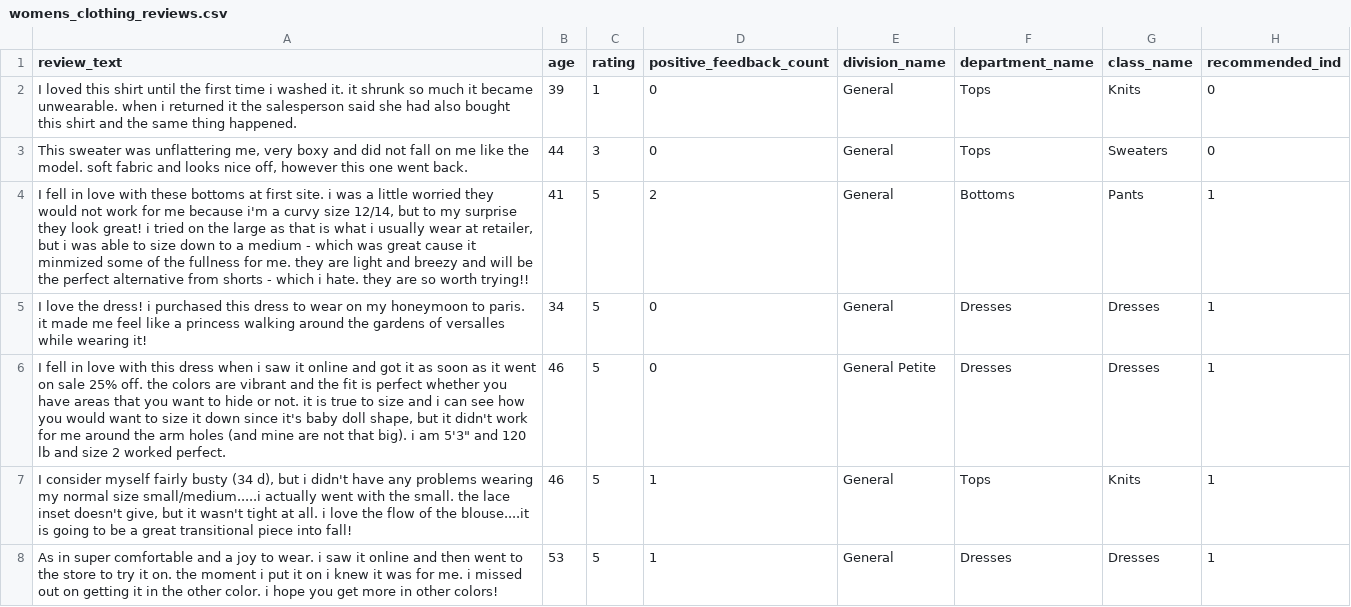
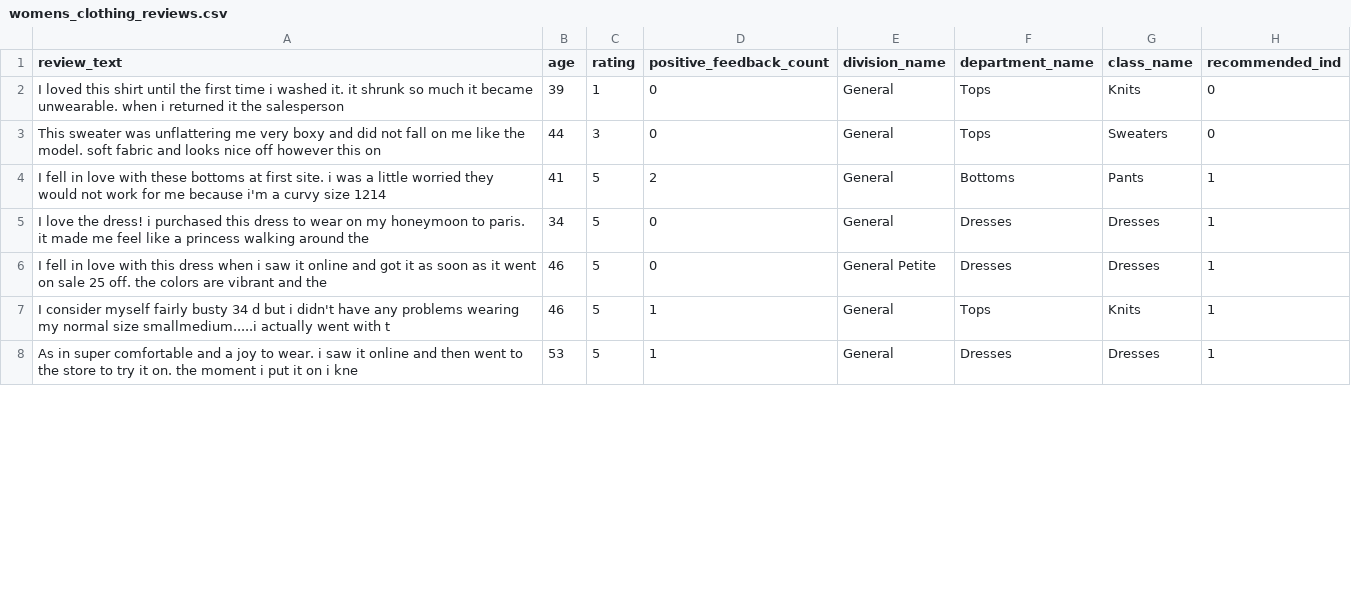
Before and after one commit to gretelai/gretel-blueprints, a CSV file: sample_data_previews/womens_clothing_reviews.csv, drawn as a sheet; only a part is shown; the diff covers the shown part only.

Commit message:
Changing NavFT+DP sample data to truncated version (#487) (#488)

```diff
--- a/sample_data_previews/womens_clothing_reviews.csv
+++ b/sample_data_previews/womens_clothing_reviews.csv
@@ -1,8 +1,8 @@
 review_text,age,rating,positive_feedback_count,division_name,department_name,class_name,recommended_ind
-I loved this shirt until the first time i washed it. it shrunk so much it became unwearable. when i returned it the salesperson said she had also bought this shirt and the same thing happened.,39,1,0,General,Tops,Knits,0
-"This sweater was unflattering me, very boxy and did not fall on me like the model. soft fabric and looks nice off, however this one went back.",44,3,0,General,Tops,Sweaters,0
-"I fell in love with these bottoms at first site. i was a little worried they would not work for me because i'm a curvy size 12/14, but to my surprise they look great! i tried on the large as that is what i usually wear at retailer, but i was able to size down to a medium - which was great cause it minmized some of the fullness for me. they are light and breezy and will be the perfect alternative from shorts - which i hate. they are so worth trying!!",41,5,2,General,Bottoms,Pants,1
-I love the dress!  i purchased this dress to wear on my honeymoon to paris.  it made me feel like a princess walking around the gardens of versalles while wearing it!,34,5,0,General,Dresses,Dresses,1
-"I fell in love with this dress when i saw it online and got it as soon as it went on sale 25% off. the colors are vibrant and the fit is perfect whether you have areas that you want to hide or not. it is true to size and i can see how you would want to size it down since it's baby doll shape, but it didn't work for me around the arm holes (and mine are not that big). i am 5'3"" and 120 lb and size 2 worked perfect.",46,5,0,General Petite,Dresses,Dresses,1
-"I consider myself fairly busty (34 d), but i didn't have any problems wearing my normal size small/medium.....i actually went with the small. the lace inset doesn't give, but it wasn't tight at all. i love the flow of the blouse....it is going to be a great transitional piece into fall!",46,5,1,General,Tops,Knits,1
-As in super comfortable and a joy to wear. i saw it online and then went to the store to try it on. the moment i put it on i knew it was for me. i missed out on getting it in the other color. i hope you get more in other colors!,53,5,1,General,Dresses,Dresses,1
+I loved this shirt until the first time i washed it. it shrunk so much it became unwearable. when i returned it the salesperson ,39,1,0,General,Tops,Knits,0
+This sweater was unflattering me very boxy and did not fall on me like the model. soft fabric and looks nice off however this on,44,3,0,General,Tops,Sweaters,0
+I fell in love with these bottoms at first site. i was a little worried they would not work for me because i'm a curvy size 1214,41,5,2,General,Bottoms,Pants,1
+I love the dress!  i purchased this dress to wear on my honeymoon to paris.  it made me feel like a princess walking around the ,34,5,0,General,Dresses,Dresses,1
+I fell in love with this dress when i saw it online and got it as soon as it went on sale 25 off. the colors are vibrant and the,46,5,0,General Petite,Dresses,Dresses,1
+I consider myself fairly busty 34 d but i didn't have any problems wearing my normal size smallmedium.....i actually went with t,46,5,1,General,Tops,Knits,1
+As in super comfortable and a joy to wear. i saw it online and then went to the store to try it on. the moment i put it on i kne,53,5,1,General,Dresses,Dresses,1
```
Also changed, not shown: 9 added rows and 13 edited cells elsewhere in this file.
